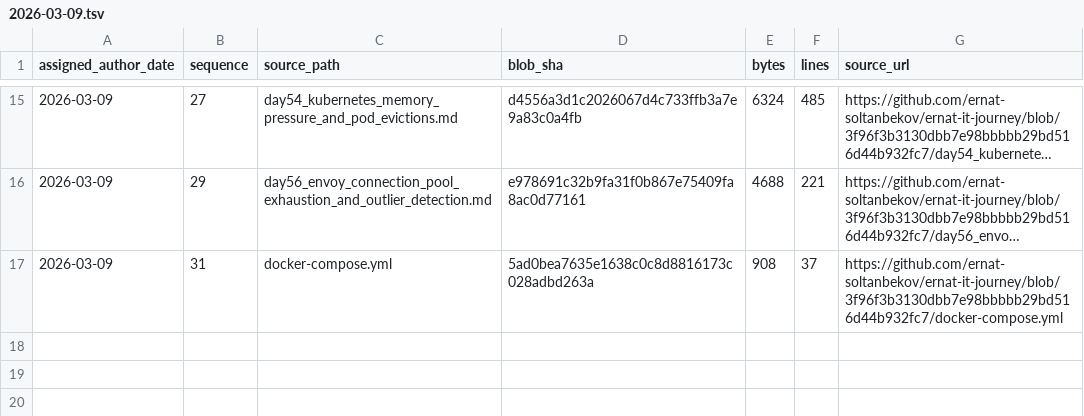
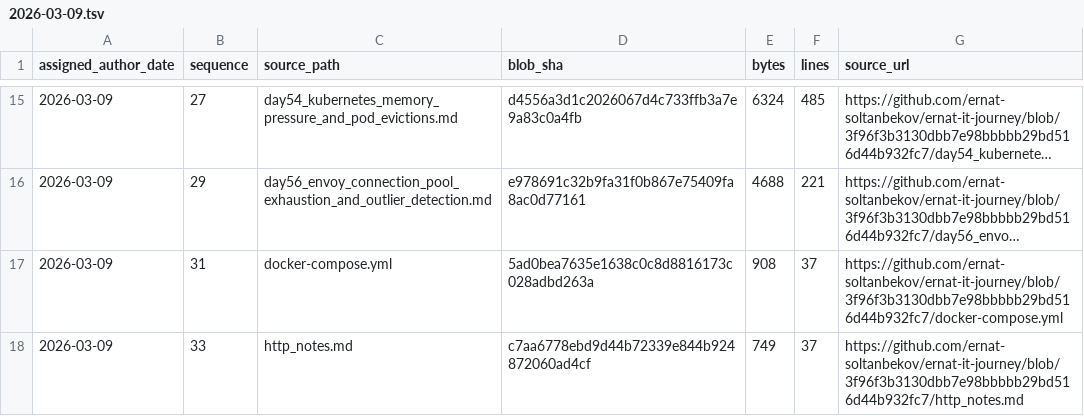
Before and after one commit to ernat-soltanbekov/ernat-it-journey, a TSV file: source-catalog-2026-09-30/daily/2026-03-09.tsv, drawn as a sheet; only a part is shown, gaps mark what is left out; long unchanged cells end in ….

Commit message:
catalog: add source metadata for 2026-03-09 #33 (backfill generated 2026-09-30)

```diff
--- a/source-catalog-2026-09-30/daily/2026-03-09.tsv
+++ b/source-catalog-2026-09-30/daily/2026-03-09.tsv
@@ -17 +17,2 @@ assigned_author_date	sequence	source_path	blob_sha	bytes	lines	source_url
 2026-03-09	31	docker-compose.yml	5ad0bea7635e1638c0c8d8816173c028adbd263a	908	37	https://github.com/ernat-soltanbekov/ernat-it-journey/blob/3f96f3b3130dbb7e98bbbbb29bd516d44b932fc7/docker-compose.yml
+2026-03-09	33	http_notes.md	c7aa6778ebd9d44b72339e844b924872060ad4cf	749	37	https://github.com/ernat-soltanbekov/ernat-it-journey/blob/3f96f3b3130dbb7e98bbbbb29bd516d44b932fc7/http_notes.md
```
